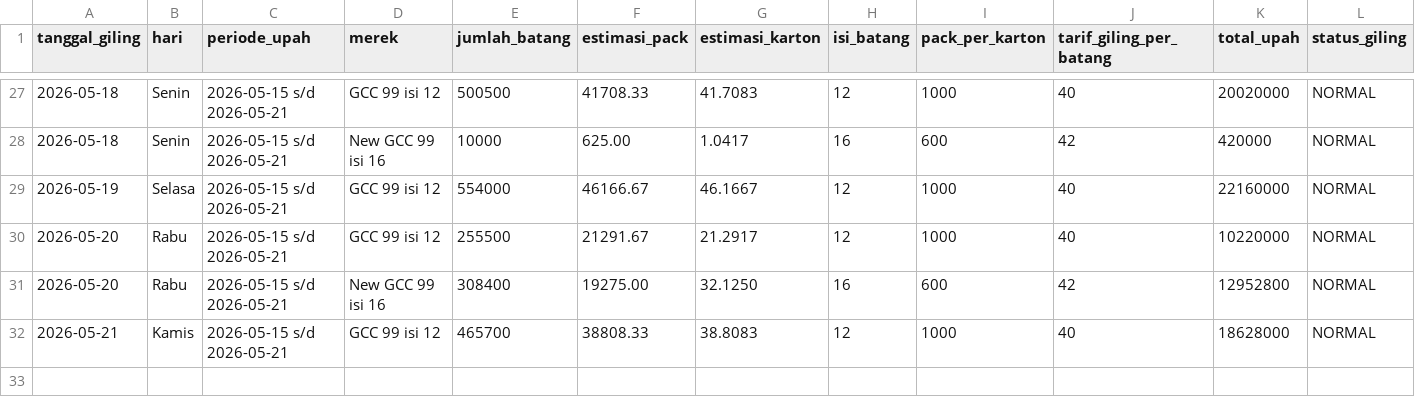
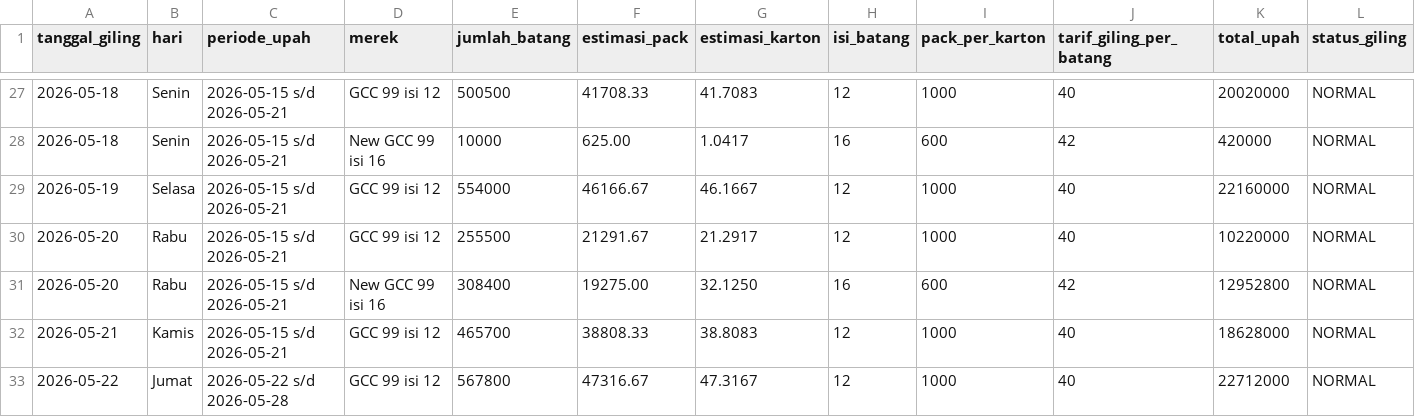
Before and after one commit to cengkehsigaret99-del/BAL-99-Work-Assistant-Cockpit, a CSV file: browse_giling.csv, drawn as a sheet; only a part is shown, gaps mark what is left out; rows hold the shown columns only; the diff names each change by its address in the sheet, - before the commit and + after, or states it on an @@ line.

Commit message:
Merge giling 22 Mei dari workbook 22-28 Mei

```diff
--- a/browse_giling.csv
+++ b/browse_giling.csv
+row 33: 2026-05-22 | Jumat | 2026-05-22 s/d 2026-05-28 | GCC 99 isi 12 | 567800 | 47316.67 | 47.3167 | 12 | 1000 | 40 | 22712000 | NORMAL
```
